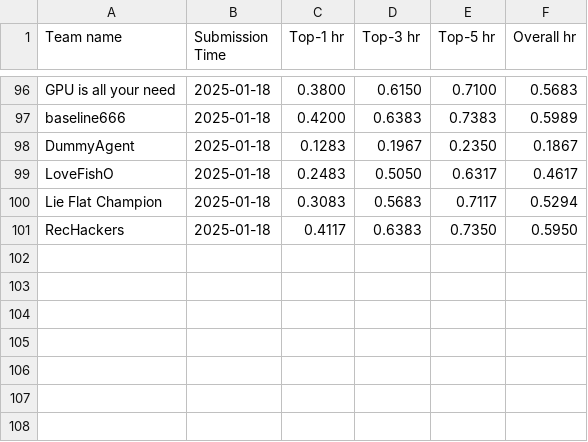
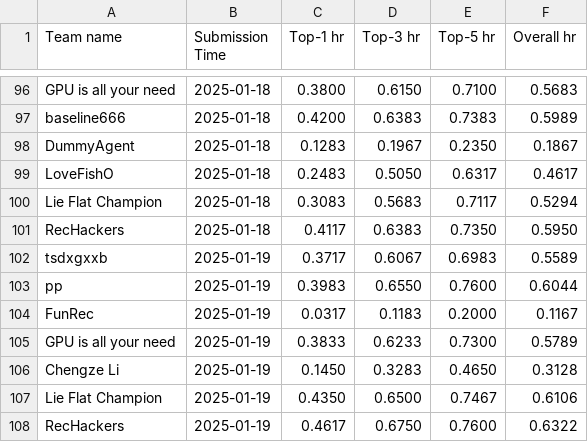
Before and after one commit to yeon-ee/AgentSocietyChallenge, a CSV file: docs/assets/data/recommendation_leaderboard.csv, drawn as a sheet; only a part is shown, gaps mark what is left out.

```diff
--- a/docs/assets/data/recommendation_leaderboard.csv
+++ b/docs/assets/data/recommendation_leaderboard.csv
@@ -101 +101,8 @@ Lie Flat Champion ,2025-01-18,0.3083,0.5683,0.7117,0.5294
 RecHackers,2025-01-18,0.4117,0.6383,0.7350,0.5950
+tsdxgxxb,2025-01-19,0.3717,0.6067,0.6983,0.5589
+pp,2025-01-19,0.3983,0.6550,0.7600,0.6044
+FunRec,2025-01-19,0.0317,0.1183,0.2000,0.1167
+GPU is all your need,2025-01-19,0.3833,0.6233,0.7300,0.5789
+Chengze Li,2025-01-19,0.1450,0.3283,0.4650,0.3128
+Lie Flat Champion ,2025-01-19,0.4350,0.6500,0.7467,0.6106
+RecHackers,2025-01-19,0.4617,0.6750,0.7600,0.6322
```
Also changed, not shown: docs/assets/data/behavior_leaderboard.csv.
